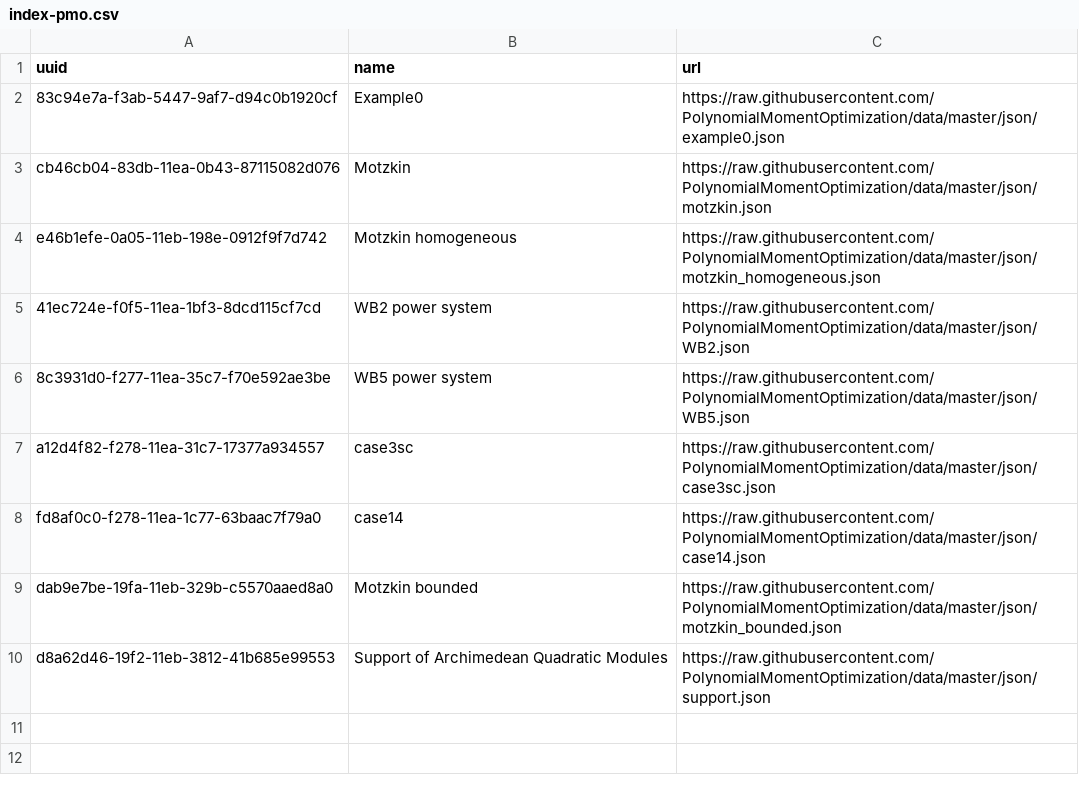
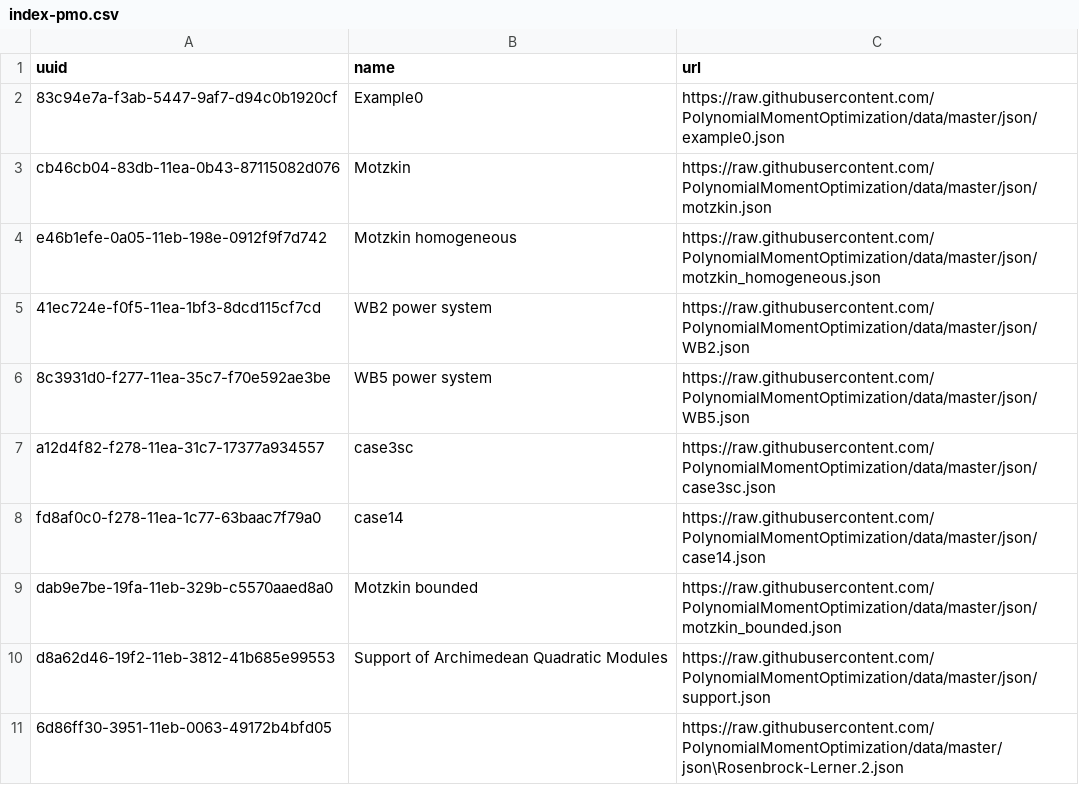
Before and after one commit to PolynomialMomentOptimization/data, a CSV file: registries/index-pmo.csv, drawn as a sheet.

Commit message:
add to index json\Rosenbrock-Lerner.2.json

```diff
--- a/registries/index-pmo.csv
+++ b/registries/index-pmo.csv
@@ -10 +10,2 @@ dab9e7be-19fa-11eb-329b-c5570aaed8a0,Motzkin bounded,https://raw.githubuserconte
 d8a62d46-19f2-11eb-3812-41b685e99553,Support of Archimedean Quadratic Modules,https://raw.githubusercontent.com/PolynomialMomentOptimization/data/master/json/support.json
+6d86ff30-3951-11eb-0063-49172b4bfd05,,https://raw.githubusercontent.com/PolynomialMomentOptimization/data/master/json\Rosenbrock-Lerner.2.json
```
